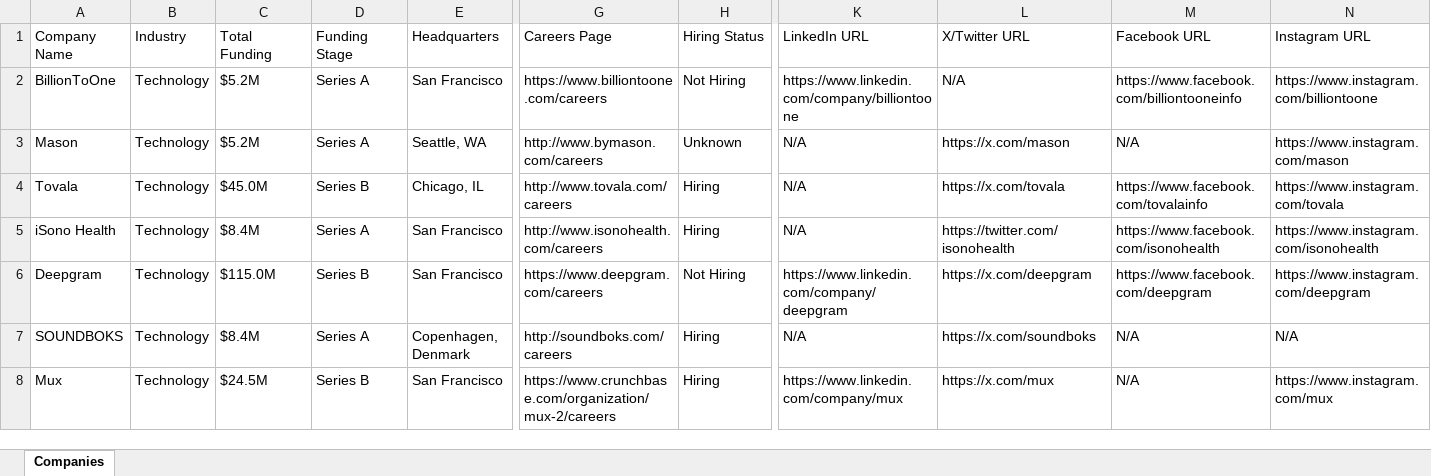
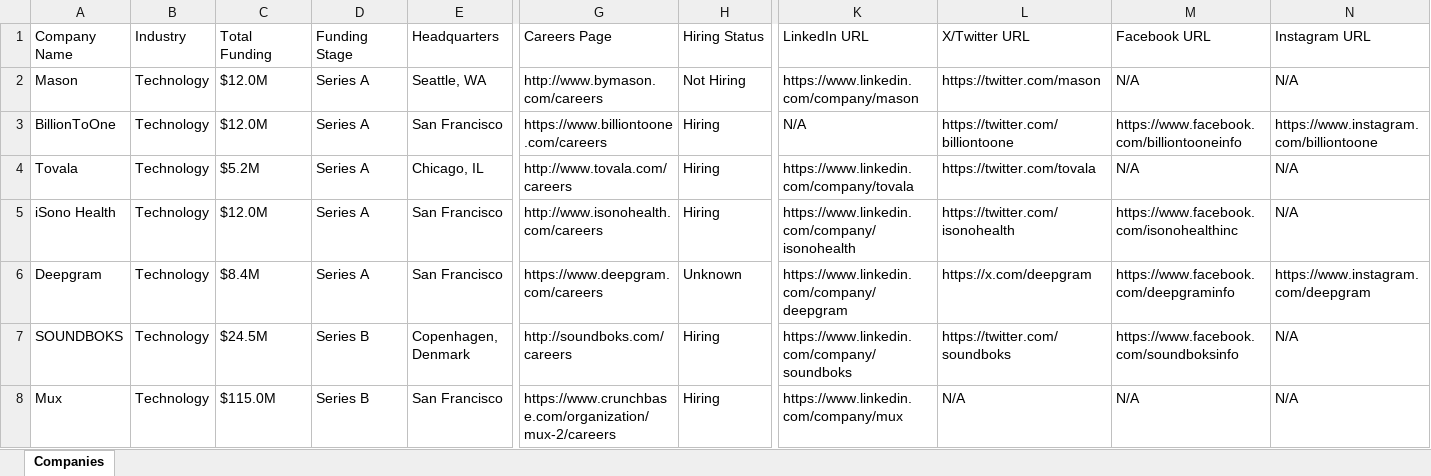
Before and after one commit to usergit535/talent_intelligence_project_2, an Excel workbook: output/companies.xlsx, sheet Companies, drawn as a sheet; only a part is shown, gaps mark what is left out; values as stored, in another font and other column widths than the file's, no cell formats; removed rows and columns are numbered as before the commit, all else as after; rows hold the shown columns only; the diff covers the shown part only; the diff names each change by its address in the sheet, - before the commit and + after, or states it on an @@ line.

```diff
--- a/output/companies.xlsx (sheet Companies)
+++ b/output/companies.xlsx (sheet Companies)
-row 2: BillionToOne | Technology | $5.2M | Series A | San Francisco | https://www.billiontoone.com/careers | Not Hiring | https://www.linkedin.com/company/billiontoone | N/A | https://www.facebook.com/billiontooneinfo | https://www.instagram.com/billiontoone
-C2 (Total Funding): $5.2M
+C2 (Total Funding): $12.0M
-H2 (Hiring Status): Unknown
+H2 (Hiring Status): Not Hiring
-K2 (LinkedIn URL): N/A
+K2 (LinkedIn URL): https://www.linkedin.com/company/mason
-L2 (X/Twitter URL): https://x.com/mason
+L2 (X/Twitter URL): https://twitter.com/mason
-N2 (Instagram URL): https://www.instagram.com/mason
+N2 (Instagram URL): N/A
+row 3: BillionToOne | Technology | $12.0M | Series A | San Francisco | https://www.billiontoone.com/careers | Hiring | N/A | https://twitter.com/billiontoone | https://www.facebook.com/billiontooneinfo | https://www.instagram.com/billiontoone
-C4 (Total Funding): $45.0M
+C4 (Total Funding): $5.2M
-D4 (Funding Stage): Series B
+D4 (Funding Stage): Series A
-K4 (LinkedIn URL): N/A
+K4 (LinkedIn URL): https://www.linkedin.com/company/tovala
-L4 (X/Twitter URL): https://x.com/tovala
+L4 (X/Twitter URL): https://twitter.com/tovala
-M4 (Facebook URL): https://www.facebook.com/tovalainfo
+M4 (Facebook URL): N/A
-N4 (Instagram URL): https://www.instagram.com/tovala
+N4 (Instagram URL): N/A
-C5 (Total Funding): $8.4M
+C5 (Total Funding): $12.0M
-K5 (LinkedIn URL): N/A
+K5 (LinkedIn URL): https://www.linkedin.com/company/isonohealth
-M5 (Facebook URL): https://www.facebook.com/isonohealth
+M5 (Facebook URL): https://www.facebook.com/isonohealthinc
-N5 (Instagram URL): https://www.instagram.com/isonohealth
+N5 (Instagram URL): N/A
-C6 (Total Funding): $115.0M
+C6 (Total Funding): $8.4M
-D6 (Funding Stage): Series B
+D6 (Funding Stage): Series A
-H6 (Hiring Status): Not Hiring
+H6 (Hiring Status): Unknown
-M6 (Facebook URL): https://www.facebook.com/deepgram
+M6 (Facebook URL): https://www.facebook.com/deepgraminfo
-C7 (Total Funding): $8.4M
+C7 (Total Funding): $24.5M
-D7 (Funding Stage): Series A
+D7 (Funding Stage): Series B
-K7 (LinkedIn URL): N/A
+K7 (LinkedIn URL): https://www.linkedin.com/company/soundboks
-L7 (X/Twitter URL): https://x.com/soundboks
+L7 (X/Twitter URL): https://twitter.com/soundboks
-M7 (Facebook URL): N/A
+M7 (Facebook URL): https://www.facebook.com/soundboksinfo
-C8 (Total Funding): $24.5M
+C8 (Total Funding): $115.0M
-L8 (X/Twitter URL): https://x.com/mux
+L8 (X/Twitter URL): N/A
-N8 (Instagram URL): https://www.instagram.com/mux
+N8 (Instagram URL): N/A
```
Also changed, not shown: 8 added rows, 8 removed rows and 384 edited cells elsewhere in this sheet, cell formats, 1 other file.
